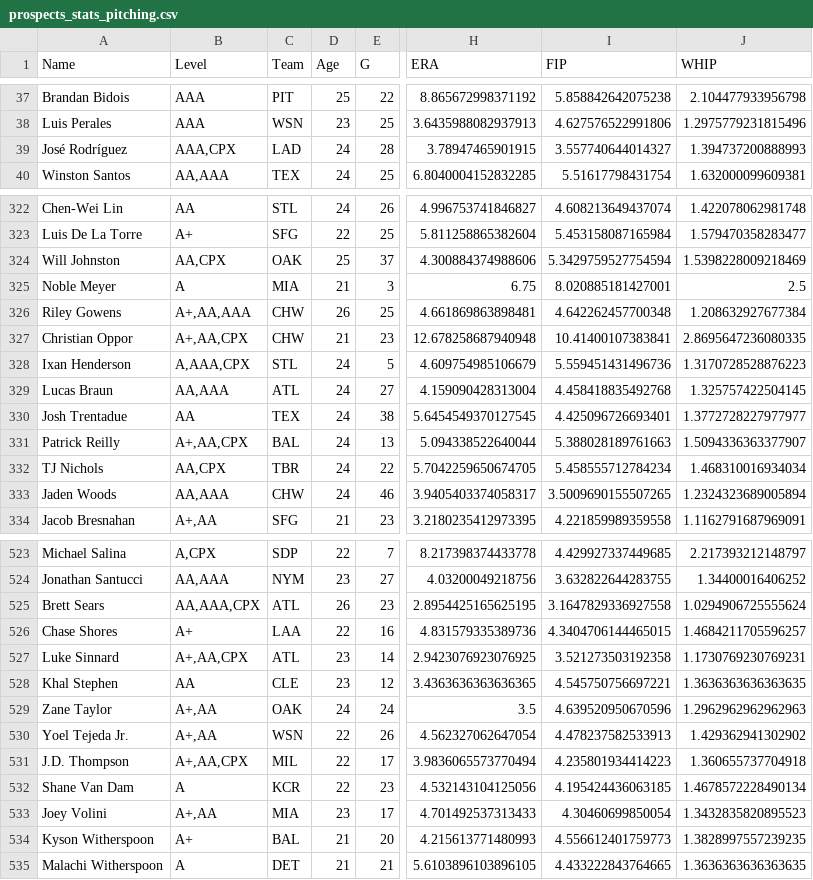
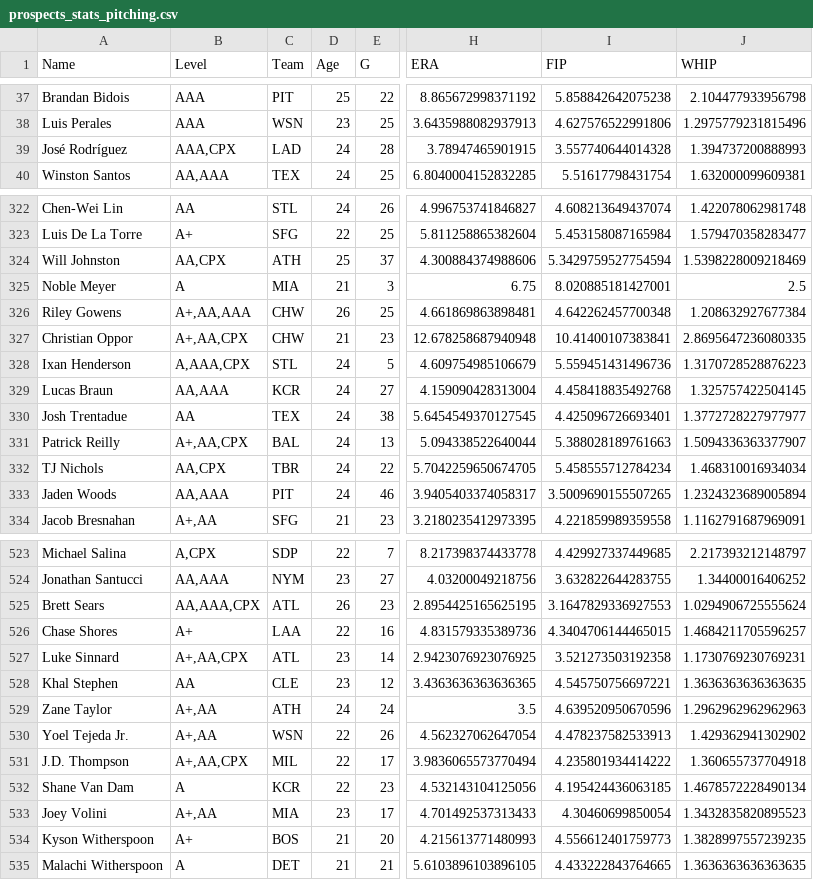
Before and after one commit to bkamisar/OttoneuAI, a CSV file: data/prospects_stats_pitching.csv, drawn as a sheet; only a part is shown, gaps mark what is left out; the diff covers the shown part only; the diff names each change by its address in the sheet, - before the commit and + after, or states it on an @@ line.

```diff
--- a/data/prospects_stats_pitching.csv
+++ b/data/prospects_stats_pitching.csv
-I39 (FIP): 3.557740644014327
+I39 (FIP): 3.557740644014328
-C324 (Team): OAK
+C324 (Team): ATH
-C329 (Team): ATL
+C329 (Team): KCR
-C333 (Team): CHW
+C333 (Team): PIT
-I525 (FIP): 3.1647829336927558
+I525 (FIP): 3.1647829336927553
-C529 (Team): OAK
+C529 (Team): ATH
-I531 (FIP): 4.235801934414223
+I531 (FIP): 4.235801934414222
-C534 (Team): BAL
+C534 (Team): BOS
```
Also changed, not shown: 48 edited cells elsewhere in this file.
